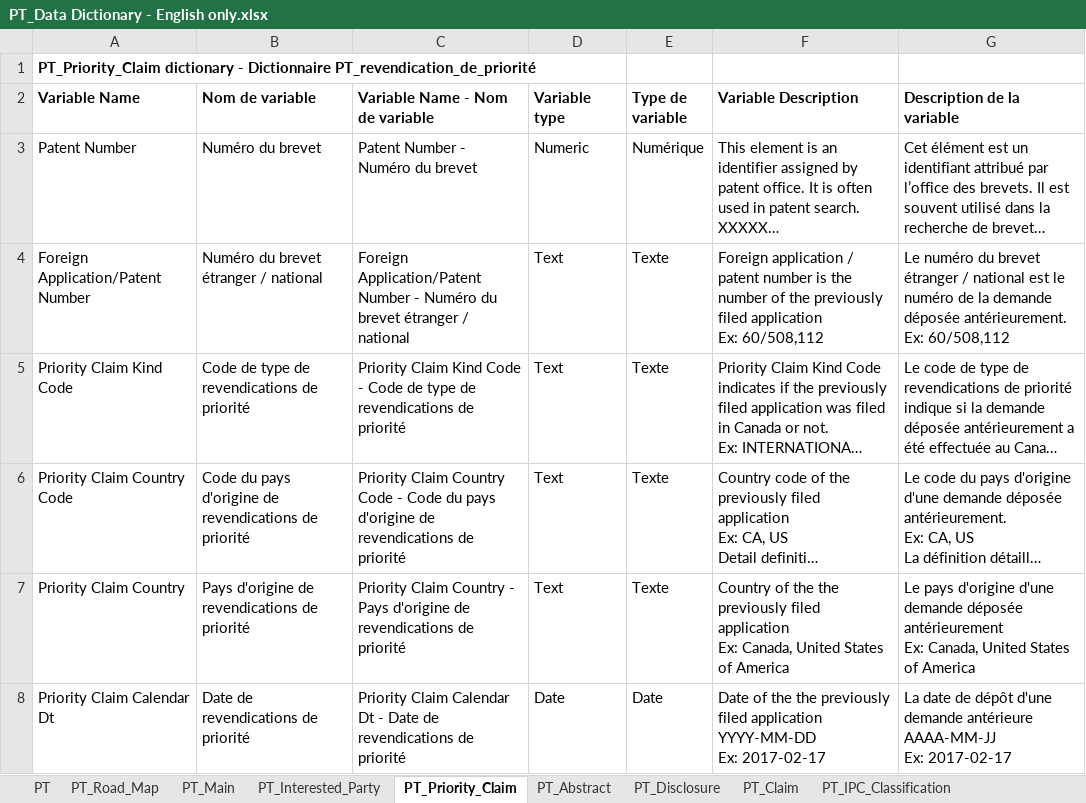
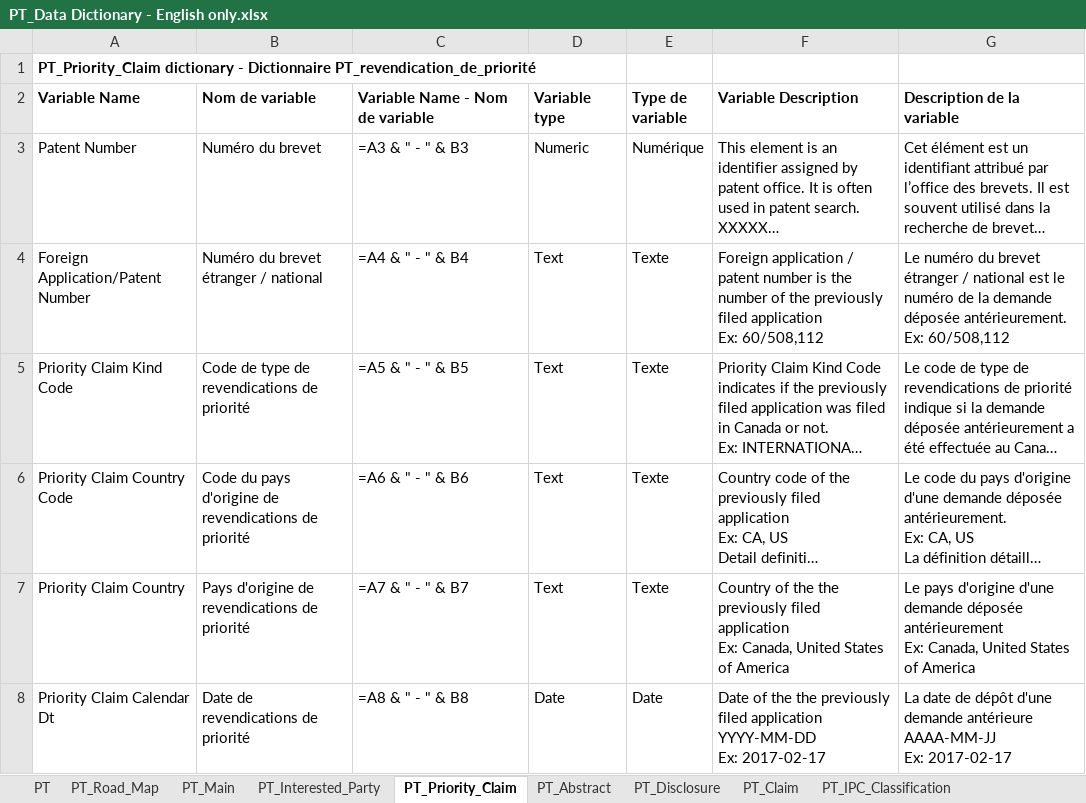
Before and after one commit to dsanchezp18/econ899, an Excel workbook: data/patents/metadata/PT_Data Dictionary - English only.xlsx, sheet PT_Priority_Claim, drawn as a sheet; long unchanged cells end in …; values as stored, in another font and other column widths than the file's, no borders; formulas without a stored value are shown as written; the diff names each change by its address in the sheet, - before the commit and + after, or states it on an @@ line.

```diff
--- a/data/patents/metadata/PT_Data Dictionary - English only.xlsx (sheet PT_Priority_Claim)
+++ b/data/patents/metadata/PT_Data Dictionary - English only.xlsx (sheet PT_Priority_Claim)
-C3 (Variable Name - Nom de variable): Patent Number - Numéro du brevet
+C3 (Variable Name - Nom de variable): =A3 & " - " & B3
-C4 (Variable Name - Nom de variable): Foreign Application/Patent Number - Numéro du brevet étranger / national
+C4 (Variable Name - Nom de variable): =A4 & " - " & B4
-C5 (Variable Name - Nom de variable): Priority Claim Kind Code - Code de type de revendications de priorité
+C5 (Variable Name - Nom de variable): =A5 & " - " & B5
-C6 (Variable Name - Nom de variable): Priority Claim Country Code - Code du pays d'origine de revendications de priorité
+C6 (Variable Name - Nom de variable): =A6 & " - " & B6
-C7 (Variable Name - Nom de variable): Priority Claim Country - Pays d'origine de revendications de priorité
+C7 (Variable Name - Nom de variable): =A7 & " - " & B7
-C8 (Variable Name - Nom de variable): Priority Claim Calendar Dt - Date de revendications de priorité
+C8 (Variable Name - Nom de variable): =A8 & " - " & B8
```
Also changed, not shown: sheet PT_IPC_Classification, sheet PT_Abstract, sheet PT_Claim, sheet PT_Disclosure, 2 other files.
